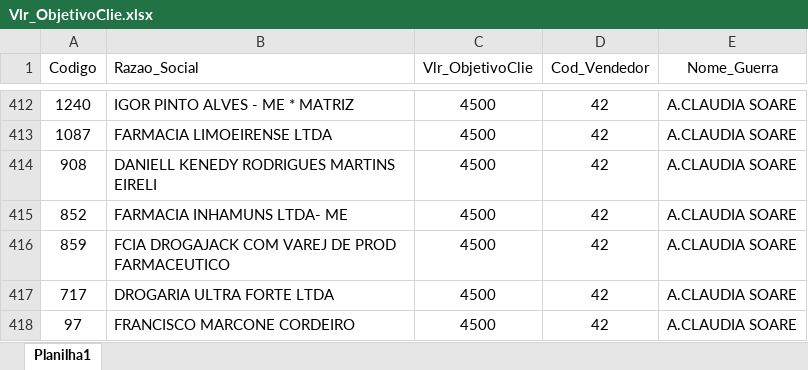
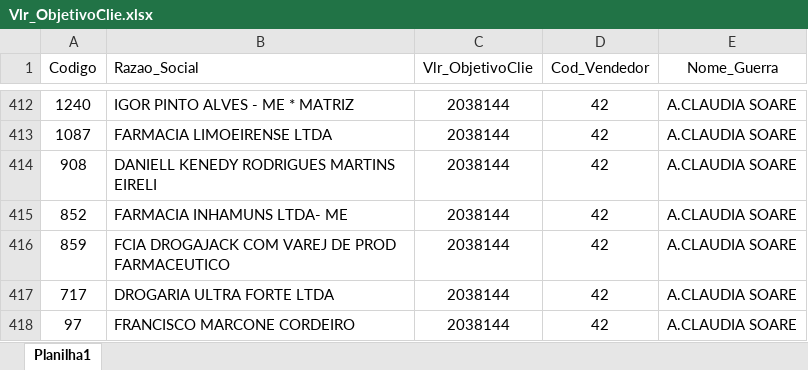
Before and after one commit to artenioreis/bi_flask_app, an Excel workbook: database/Vlr_ObjetivoClie.xlsx, sheet Planilha1, drawn as a sheet; only a part is shown, gaps mark what is left out; values as stored, in another font and other column widths than the file's, no borders; table styles not drawn; the diff covers the shown part only; the diff names each change by its address in the sheet, - before the commit and + after, or states it on an @@ line.

```diff
--- a/database/Vlr_ObjetivoClie.xlsx (sheet Planilha1)
+++ b/database/Vlr_ObjetivoClie.xlsx (sheet Planilha1)
-C412:C418 (Vlr_ObjetivoClie): 4500
+C412:C418 (Vlr_ObjetivoClie): 2038144
```
Also changed, not shown: 27 edited cells and cell formats elsewhere in this sheet, 10 other files.
